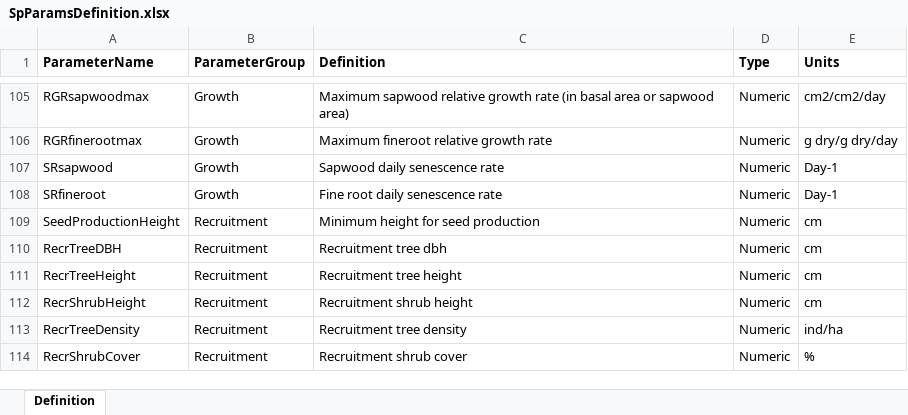
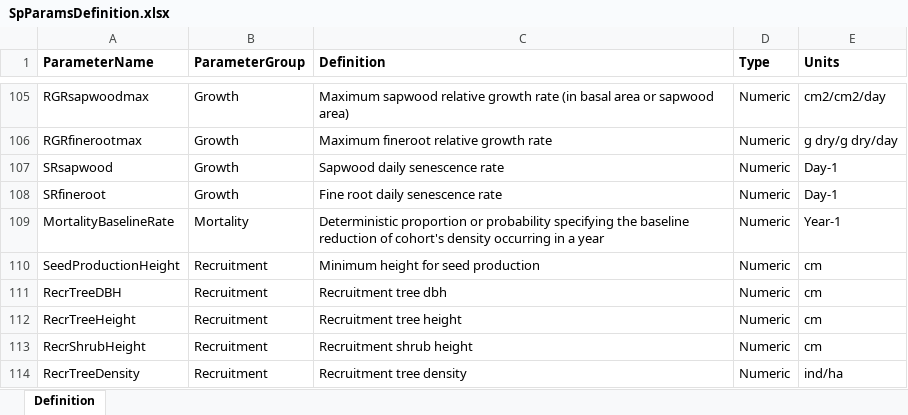
Before and after one commit to emf-creaf/medfate, an Excel workbook: data-raw/SpParamsDefinition.xlsx, sheet Definition, drawn as a sheet; only a part is shown, gaps mark what is left out; the shorter side is filled out with more unchanged rows; values as stored, in another font and other column widths than the file's, no borders; the diff names each change by its address in the sheet, - before the commit and + after, or states it on an @@ line.

```diff
--- a/data-raw/SpParamsDefinition.xlsx (sheet Definition)
+++ b/data-raw/SpParamsDefinition.xlsx (sheet Definition)
+row 109: MortalityBaselineRate | Mortality | Deterministic proportion or probability specifying the baseline reduction of cohort's density occurring in a year | Numeric | Year-1
```
Also changed, not shown: data-raw/SpParamsMED.xlsx, 7 other files.
